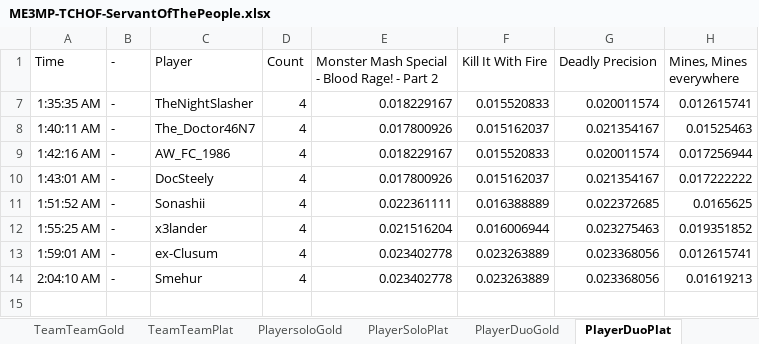
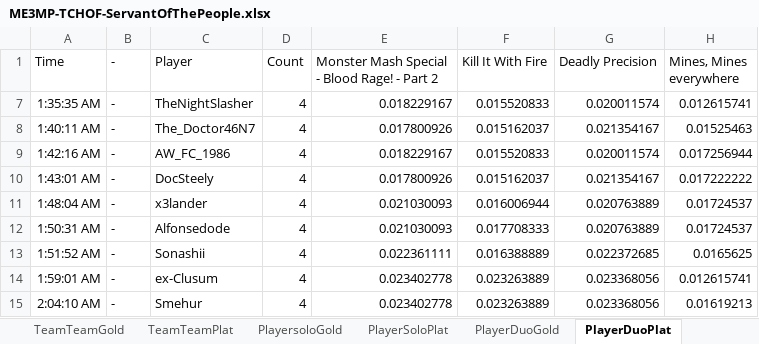
Before and after one commit to Smehur/mehof, an Excel workbook: Leaderboards/ME3MP-TCHOF-ServantOfThePeople.xlsx, sheet PlayerDuoPlat, drawn as a sheet; values as stored, in another font and other column widths than the file's, no borders; table styles not drawn; removed rows and columns are numbered as before the commit, all else as after; the diff names each change by its address in the sheet, - before the commit and + after, or states it on an @@ line.

```diff
--- a/Leaderboards/ME3MP-TCHOF-ServantOfThePeople.xlsx (sheet PlayerDuoPlat)
+++ b/Leaderboards/ME3MP-TCHOF-ServantOfThePeople.xlsx (sheet PlayerDuoPlat)
+row 11: 1:48:04 AM | - | x3lander | 4 | 0.021030093 | 0.016006944 | 0.020763889 | 0.01724537
+row 12: 1:50:31 AM | - | Alfonsedode | 4 | 0.021030093 | 0.017708333 | 0.020763889 | 0.01724537
-row 12: 1:55:25 AM | - | x3lander | 4 | 0.021516204 | 0.016006944 | 0.023275463 | 0.019351852
```
Also changed, not shown: sheet PlayerRuns, sheet TeamRuns, sheet TeamDuoPlat, sheet PlayerTeamPlat, sheet TeamTeamPlat, sheet MasterRace, 1 more sheet, hidden cells, Leaderboards/ME3MP-TCHOF-N7Challenges.xlsx, Leaderboards/ME3MP-TCHOF-N7TriuneTrials.xlsx, 5 other files.
